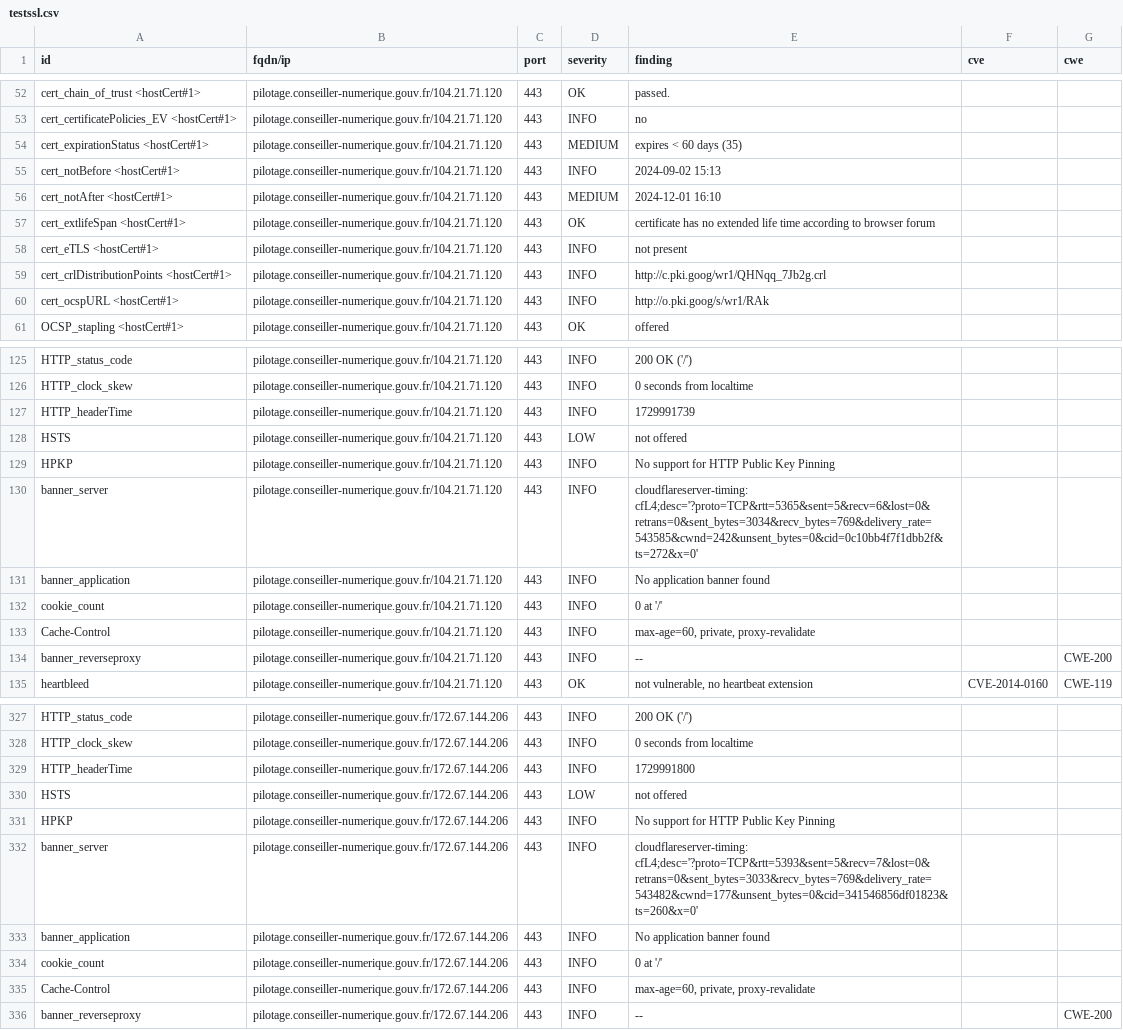
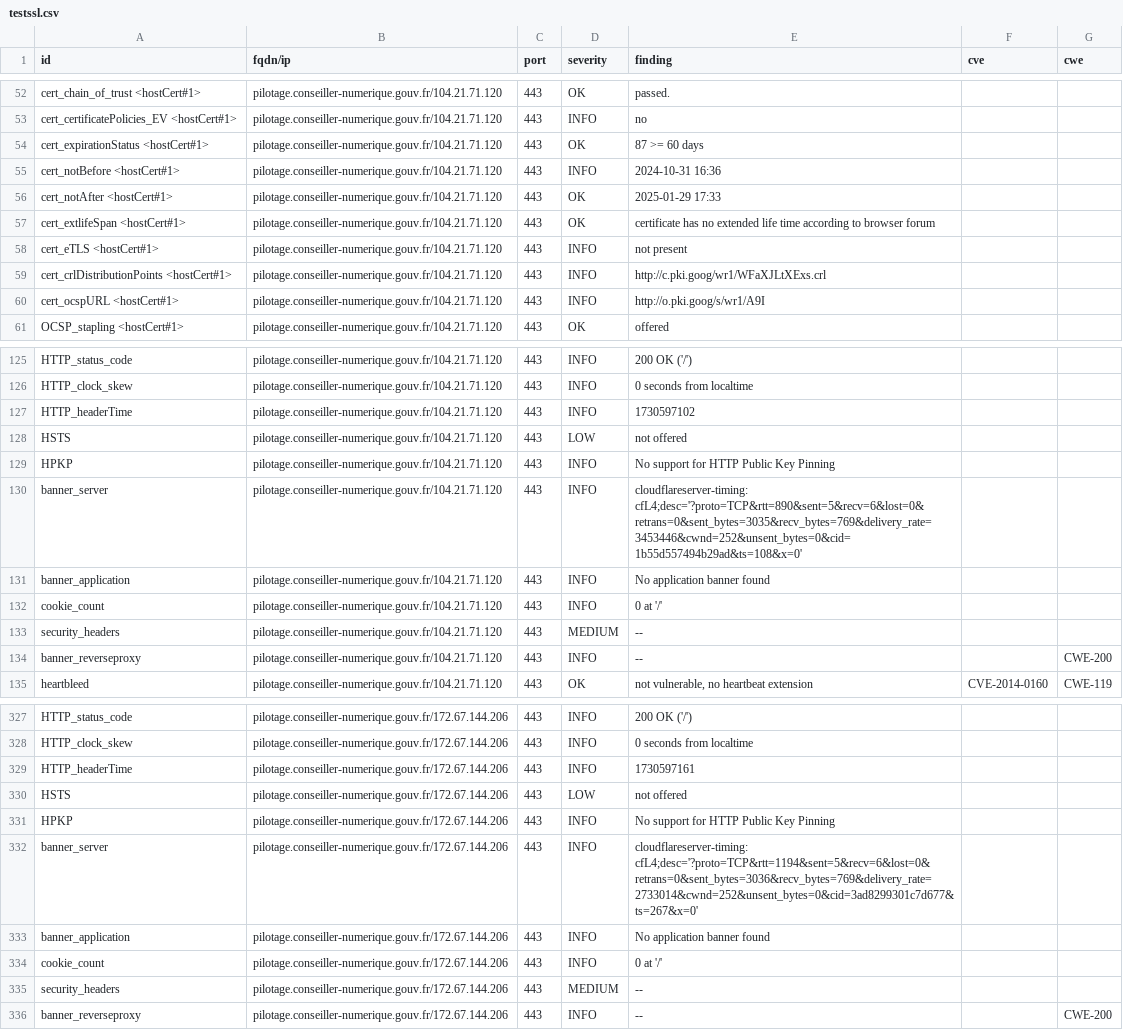
Before and after one commit to Inclusion-Numerique/dashlord, a CSV file: results/aHR0cHM6Ly9waWxvdGFnZS5jb25zZWlsbGVyLW51bWVyaXF1ZS5nb3V2LmZyL2xvZ2lu/testssl.csv, drawn as a sheet; only a part is shown, gaps mark what is left out; the diff covers the shown part only.

Commit message:
update: https://pilotage.conseiller-numerique.gouv.fr/login

```diff
--- a/results/aHR0cHM6Ly9waWxvdGFnZS5jb25zZWlsbGVyLW51bWVyaXF1ZS5nb3V2LmZyL2xvZ2lu/testssl.csv
+++ b/results/aHR0cHM6Ly9waWxvdGFnZS5jb25zZWlsbGVyLW51bWVyaXF1ZS5nb3V2LmZyL2xvZ2lu/testssl.csv
@@ -53,9 +53,9 @@
 "cert_certificatePolicies_EV <hostCert#1>","pilotage.conseiller-numerique.gouv.fr/104.21.71.120","443","INFO","no","",""
-"cert_expirationStatus <hostCert#1>","pilotage.conseiller-numerique.gouv.fr/104.21.71.120","443","MEDIUM","expires < 60 days (35)","",""
-"cert_notBefore <hostCert#1>","pilotage.conseiller-numerique.gouv.fr/104.21.71.120","443","INFO","2024-09-02 15:13","",""
-"cert_notAfter <hostCert#1>","pilotage.conseiller-numerique.gouv.fr/104.21.71.120","443","MEDIUM","2024-12-01 16:10","",""
+"cert_expirationStatus <hostCert#1>","pilotage.conseiller-numerique.gouv.fr/104.21.71.120","443","OK","87 >= 60 days","",""
+"cert_notBefore <hostCert#1>","pilotage.conseiller-numerique.gouv.fr/104.21.71.120","443","INFO","2024-10-31 16:36","",""
+"cert_notAfter <hostCert#1>","pilotage.conseiller-numerique.gouv.fr/104.21.71.120","443","OK","2025-01-29 17:33","",""
 "cert_extlifeSpan <hostCert#1>","pilotage.conseiller-numerique.gouv.fr/104.21.71.120","443","OK","certificate has no extended life time according to browser forum","",""
 "cert_eTLS <hostCert#1>","pilotage.conseiller-numerique.gouv.fr/104.21.71.120","443","INFO","not present","",""
-"cert_crlDistributionPoints <hostCert#1>","pilotage.conseiller-numerique.gouv.fr/104.21.71.120","443","INFO","http://c.pki.goog/wr1/QHNqq_7Jb2g.crl","",""
-"cert_ocspURL <hostCert#1>","pilotage.conseiller-numerique.gouv.fr/104.21.71.120","443","INFO","http://o.pki.goog/s/wr1/RAk","",""
+"cert_crlDistributionPoints <hostCert#1>","pilotage.conseiller-numerique.gouv.fr/104.21.71.120","443","INFO","http://c.pki.goog/wr1/WFaXJLtXExs.crl","",""
+"cert_ocspURL <hostCert#1>","pilotage.conseiller-numerique.gouv.fr/104.21.71.120","443","INFO","http://o.pki.goog/s/wr1/A9I","",""
 "OCSP_stapling <hostCert#1>","pilotage.conseiller-numerique.gouv.fr/104.21.71.120","443","OK","offered","",""
@@ -126,9 +126,9 @@
 "HTTP_clock_skew","pilotage.conseiller-numerique.gouv.fr/104.21.71.120","443","INFO","0 seconds from localtime","",""
-"HTTP_headerTime","pilotage.conseiller-numerique.gouv.fr/104.21.71.120","443","INFO","1729991739","",""
+"HTTP_headerTime","pilotage.conseiller-numerique.gouv.fr/104.21.71.120","443","INFO","1730597102","",""
 "HSTS","pilotage.conseiller-numerique.gouv.fr/104.21.71.120","443","LOW","not offered","",""
 "HPKP","pilotage.conseiller-numerique.gouv.fr/104.21.71.120","443","INFO","No support for HTTP Public Key Pinning","",""
-"banner_server","pilotage.conseiller-numerique.gouv.fr/104.21.71.120","443","INFO","cloudflareserver-timing: cfL4;desc='?proto=TCP&rtt=5365&sent=5&recv=6&lost=0&retrans=0&sent_bytes=3034&recv_bytes=769&delivery_rate=543585&cwnd=242&unsent_bytes=0&cid=0c10bb4f7f1dbb2f&ts=272&x=0'","",""
+"banner_server","pilotage.conseiller-numerique.gouv.fr/104.21.71.120","443","INFO","cloudflareserver-timing: cfL4;desc='?proto=TCP&rtt=890&sent=5&recv=6&lost=0&retrans=0&sent_bytes=3035&recv_bytes=769&delivery_rate=3453446&cwnd=252&unsent_bytes=0&cid=1b55d557494b29ad&ts=108&x=0'","",""
 "banner_application","pilotage.conseiller-numerique.gouv.fr/104.21.71.120","443","INFO","No application banner found","",""
 "cookie_count","pilotage.conseiller-numerique.gouv.fr/104.21.71.120","443","INFO","0 at '/'","",""
-"Cache-Control","pilotage.conseiller-numerique.gouv.fr/104.21.71.120","443","INFO","max-age=60, private, proxy-revalidate","",""
+"security_headers","pilotage.conseiller-numerique.gouv.fr/104.21.71.120","443","MEDIUM","--","",""
 "banner_reverseproxy","pilotage.conseiller-numerique.gouv.fr/104.21.71.120","443","INFO","--","","CWE-200"
@@ -328,9 +328,9 @@
 "HTTP_clock_skew","pilotage.conseiller-numerique.gouv.fr/172.67.144.206","443","INFO","0 seconds from localtime","",""
-"HTTP_headerTime","pilotage.conseiller-numerique.gouv.fr/172.67.144.206","443","INFO","1729991800","",""
+"HTTP_headerTime","pilotage.conseiller-numerique.gouv.fr/172.67.144.206","443","INFO","1730597161","",""
 "HSTS","pilotage.conseiller-numerique.gouv.fr/172.67.144.206","443","LOW","not offered","",""
 "HPKP","pilotage.conseiller-numerique.gouv.fr/172.67.144.206","443","INFO","No support for HTTP Public Key Pinning","",""
-"banner_server","pilotage.conseiller-numerique.gouv.fr/172.67.144.206","443","INFO","cloudflareserver-timing: cfL4;desc='?proto=TCP&rtt=5393&sent=5&recv=7&lost=0&retrans=0&sent_bytes=3033&recv_bytes=769&delivery_rate=543482&cwnd=177&unsent_bytes=0&cid=341546856df01823&ts=260&x=0'","",""
+"banner_server","pilotage.conseiller-numerique.gouv.fr/172.67.144.206","443","INFO","cloudflareserver-timing: cfL4;desc='?proto=TCP&rtt=1194&sent=5&recv=6&lost=0&retrans=0&sent_bytes=3036&recv_bytes=769&delivery_rate=2733014&cwnd=252&unsent_bytes=0&cid=3ad8299301c7d677&ts=267&x=0'","",""
 "banner_application","pilotage.conseiller-numerique.gouv.fr/172.67.144.206","443","INFO","No application banner found","",""
 "cookie_count","pilotage.conseiller-numerique.gouv.fr/172.67.144.206","443","INFO","0 at '/'","",""
-"Cache-Control","pilotage.conseiller-numerique.gouv.fr/172.67.144.206","443","INFO","max-age=60, private, proxy-revalidate","",""
+"security_headers","pilotage.conseiller-numerique.gouv.fr/172.67.144.206","443","MEDIUM","--","",""
 "banner_reverseproxy","pilotage.conseiller-numerique.gouv.fr/172.67.144.206","443","INFO","--","","CWE-200"
```
Also changed, not shown: 39 edited cells elsewhere in this file, 14 other files.
